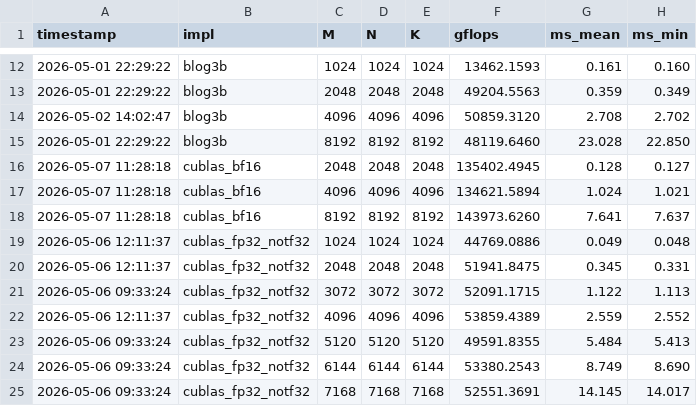
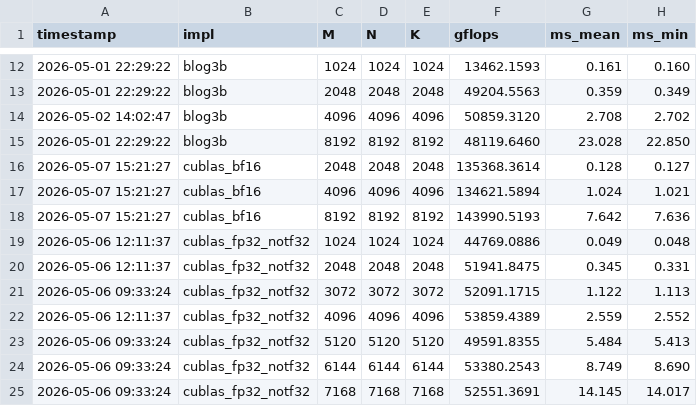
Before and after one commit to tongzhou80/mymatmul, a CSV file: benchmarks/results_gpu.csv, drawn as a sheet; only a part is shown, gaps mark what is left out; the diff covers the shown part only.

```diff
--- a/benchmarks/results_gpu.csv
+++ b/benchmarks/results_gpu.csv
@@ -15,5 +15,5 @@ timestamp,impl,M,N,K,gflops,ms_mean,ms_min
 2026-05-01 22:29:22,blog3b,8192,8192,8192,48119.6460,23.028,22.850
-2026-05-07 11:28:18,cublas_bf16,2048,2048,2048,135402.4945,0.128,0.127
-2026-05-07 11:28:18,cublas_bf16,4096,4096,4096,134621.5894,1.024,1.021
-2026-05-07 11:28:18,cublas_bf16,8192,8192,8192,143973.6260,7.641,7.637
+2026-05-07 15:21:27,cublas_bf16,2048,2048,2048,135368.3614,0.128,0.127
+2026-05-07 15:21:27,cublas_bf16,4096,4096,4096,134621.5894,1.024,1.021
+2026-05-07 15:21:27,cublas_bf16,8192,8192,8192,143990.5193,7.642,7.636
 2026-05-06 12:11:37,cublas_fp32_notf32,1024,1024,1024,44769.0886,0.049,0.048
```
Also changed, not shown: 10 added rows, 12 removed rows and 6 edited cells elsewhere in this file, 2 other files.
